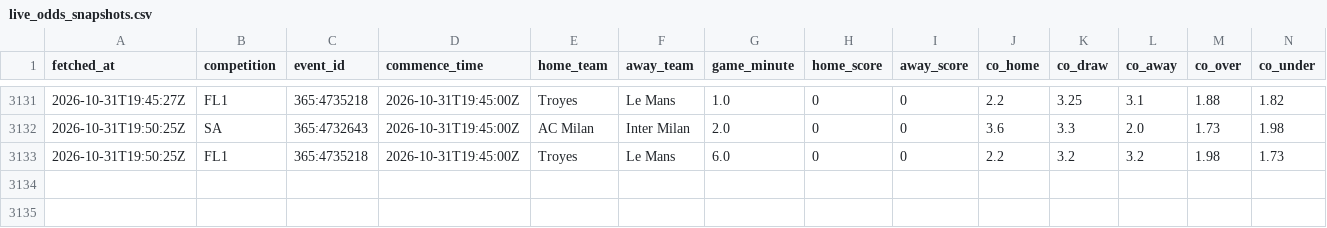
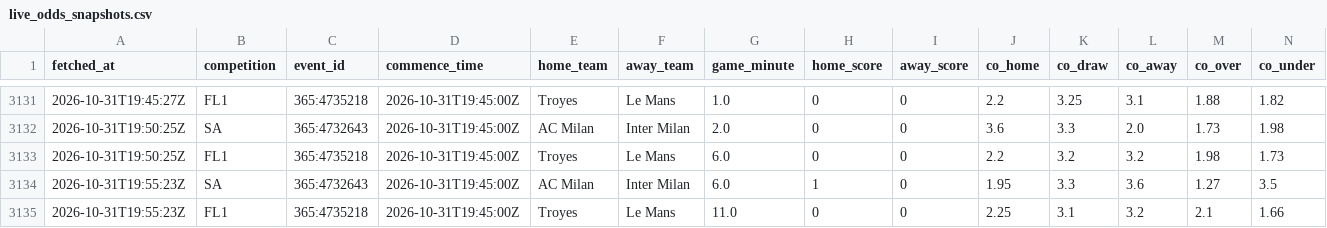
Before and after one commit to ecastc2607-cmd/football_prediction, a CSV file: data/tracking/live_odds_snapshots.csv, drawn as a sheet; only a part is shown, gaps mark what is left out; rows hold the shown columns only; the diff names each change by its address in the sheet, - before the commit and + after, or states it on an @@ line.

```diff
--- a/data/tracking/live_odds_snapshots.csv
+++ b/data/tracking/live_odds_snapshots.csv
+row 3134: 2026-10-31T19:55:23Z | SA | 365:4732643 | 2026-10-31T19:45:00Z | AC Milan | Inter Milan | 6.0 | 1 | 0 | 1.95 | 3.3 | 3.6 | 1.27 | 3.5
+row 3135: 2026-10-31T19:55:23Z | FL1 | 365:4735218 | 2026-10-31T19:45:00Z | Troyes | Le Mans | 11.0 | 0 | 0 | 2.25 | 3.1 | 3.2 | 2.1 | 1.66
```
Also changed, not shown: data/tracking/live_snapshots.csv.
